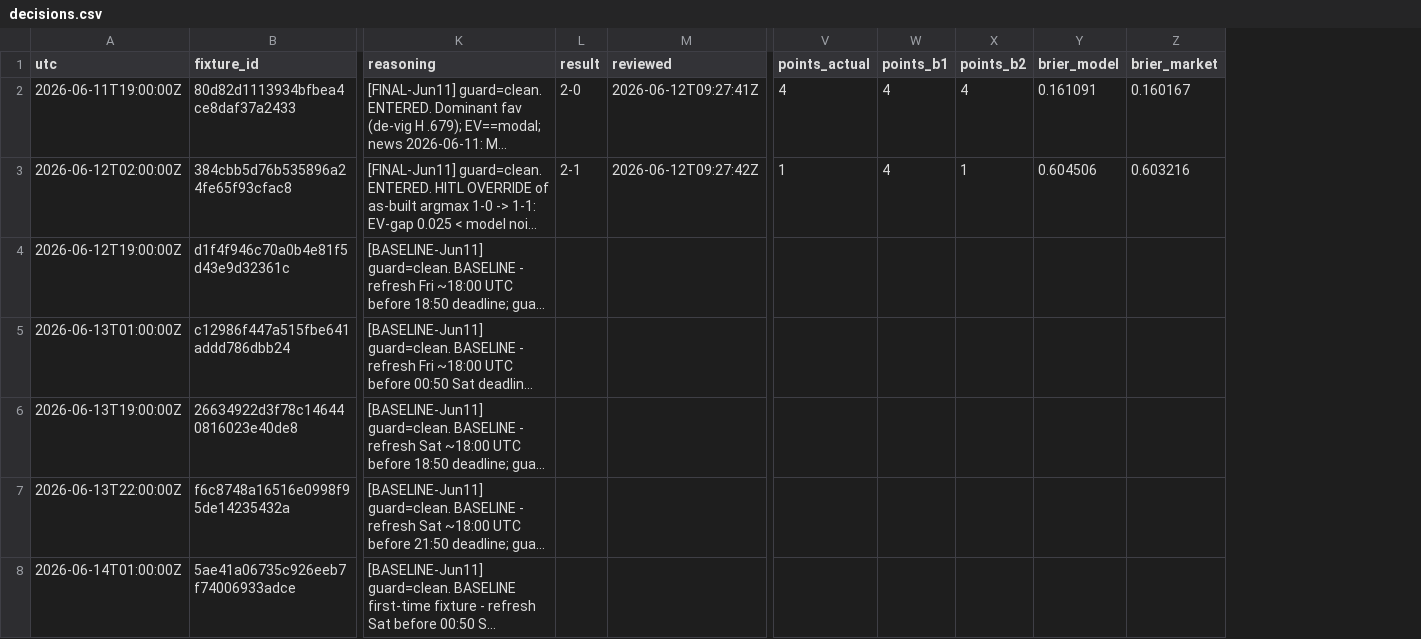
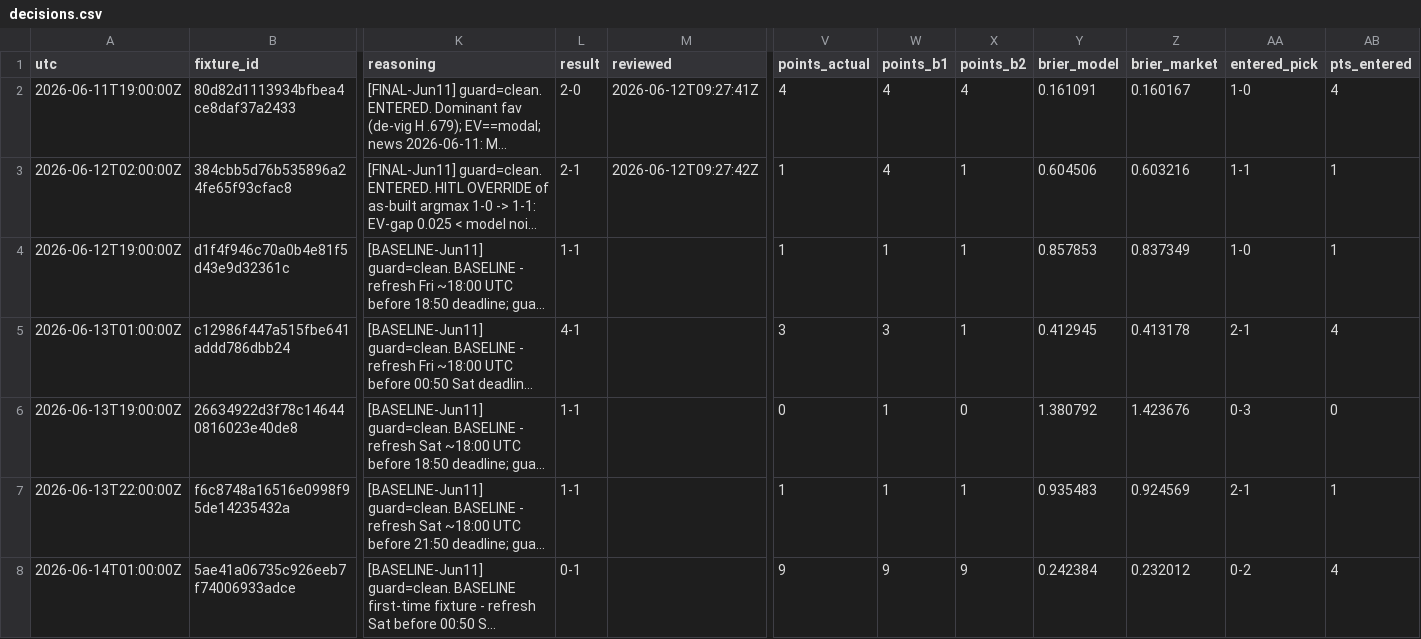
Before and after one commit to sdamianiw/pollagol-sim, a CSV file: predictions/decisions.csv, drawn as a sheet; only a part is shown, gaps mark what is left out; long unchanged cells end in …; the diff covers the shown part only; the diff names each change by its address in the sheet, - before the commit and + after, or states it on an @@ line.

```diff
--- a/predictions/decisions.csv
+++ b/predictions/decisions.csv
+column AA (entered_pick), rows 2-8: 1-0 | 1-1 | 1-0 | 2-1 | 0-3 | 2-1 | 0-2
+column AB (pts_entered), rows 2-8: 4 | 1 | 1 | 4 | 0 | 1 | 4
-L4 (result): (empty)
+L4 (result): 1-1
-V4 (points_actual): (empty)
+V4 (points_actual): 1
-W4 (points_b1): (empty)
+W4 (points_b1): 1
-X4:X5 (points_b2): (empty)
+X4:X5 (points_b2): 1
-Y4 (brier_model): (empty)
+Y4 (brier_model): 0.857853
-Z4 (brier_market): (empty)
+Z4 (brier_market): 0.837349
-L5 (result): (empty)
+L5 (result): 4-1
-V5 (points_actual): (empty)
+V5 (points_actual): 3
-W5 (points_b1): (empty)
+W5 (points_b1): 3
-Y5 (brier_model): (empty)
+Y5 (brier_model): 0.412945
-Z5 (brier_market): (empty)
+Z5 (brier_market): 0.413178
-L6:L7 (result): (empty)
+L6:L7 (result): 1-1
-V6 (points_actual): (empty)
+V6 (points_actual): 0
-W6:W7 (points_b1): (empty)
+W6:W7 (points_b1): 1
-X6 (points_b2): (empty)
+X6 (points_b2): 0
-Y6 (brier_model): (empty)
+Y6 (brier_model): 1.380792
-Z6 (brier_market): (empty)
+Z6 (brier_market): 1.423676
-V7 (points_actual): (empty)
+V7 (points_actual): 1
-X7 (points_b2): (empty)
+X7 (points_b2): 1
-Y7 (brier_model): (empty)
+Y7 (brier_model): 0.935483
-Z7 (brier_market): (empty)
+Z7 (brier_market): 0.924569
-L8 (result): (empty)
+L8 (result): 0-1
-V8 (points_actual): (empty)
+V8 (points_actual): 9
-W8 (points_b1): (empty)
+W8 (points_b1): 9
-X8 (points_b2): (empty)
+X8 (points_b2): 9
-Y8 (brier_model): (empty)
+Y8 (brier_model): 0.242384
-Z8 (brier_market): (empty)
+Z8 (brier_market): 0.232012
```
Also changed, not shown: 8 added rows and 6 edited cells elsewhere in this file, 10 other files.
